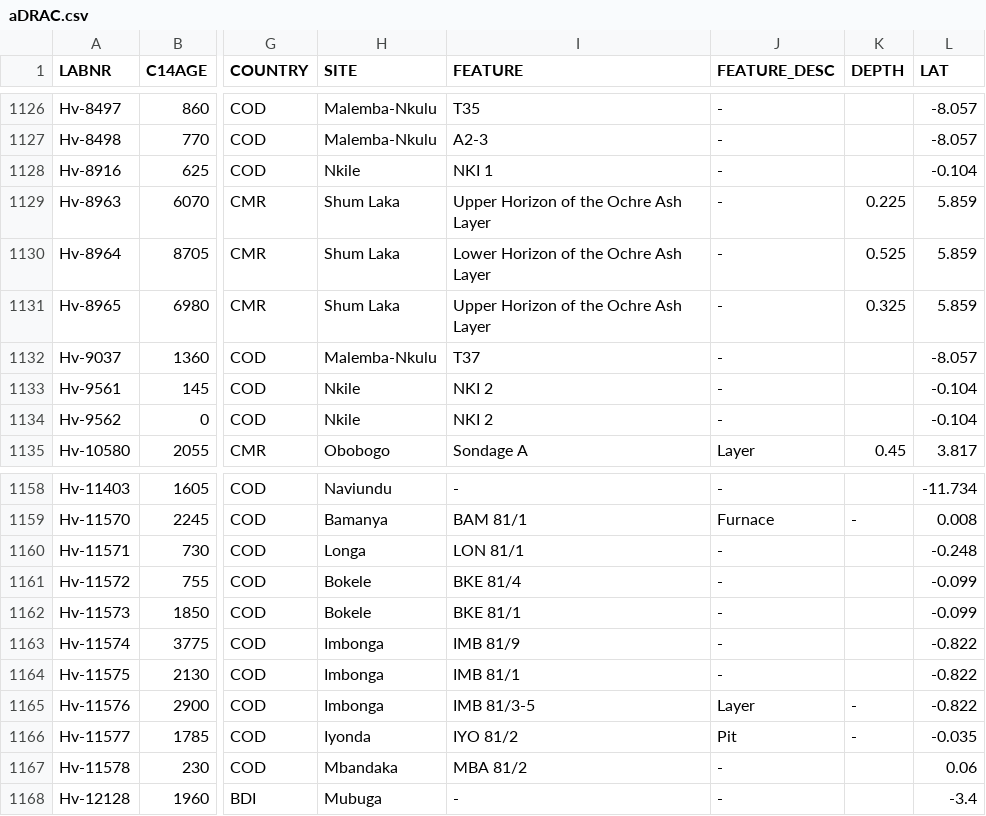
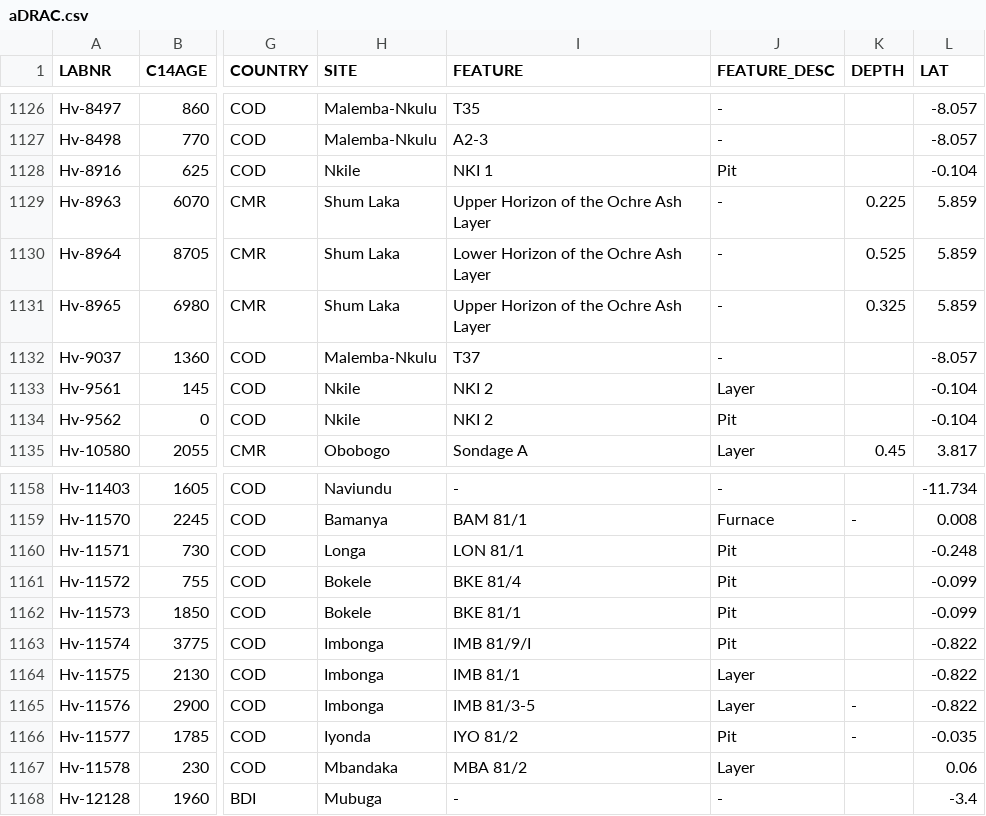
Before and after one commit to dirkseidensticker/aDRAC, a CSV file: aDRAC.csv, drawn as a sheet; only a part is shown, gaps mark what is left out; the diff covers the shown part only; the diff names each change by its address in the sheet, - before the commit and + after, or states it on an @@ line.

Commit message:
added metadata for FEATURE_DESC from Wotzka 1995 features

```diff
--- a/aDRAC.csv
+++ b/aDRAC.csv
-J1128 (FEATURE_DESC): -
+J1128 (FEATURE_DESC): Pit
-J1133 (FEATURE_DESC): -
+J1133 (FEATURE_DESC): Layer
-J1134 (FEATURE_DESC): -
+J1134 (FEATURE_DESC): Pit
-J1160:J1163 (FEATURE_DESC): -
+J1160:J1163 (FEATURE_DESC): Pit
-I1163 (FEATURE): IMB 81/9
+I1163 (FEATURE): IMB 81/9/I
-J1164 (FEATURE_DESC): -
+J1164 (FEATURE_DESC): Layer
-J1167 (FEATURE_DESC): -
+J1167 (FEATURE_DESC): Layer
```
Also changed, not shown: 31 edited cells elsewhere in this file.
